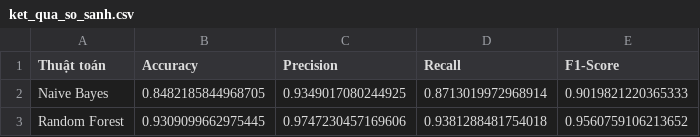
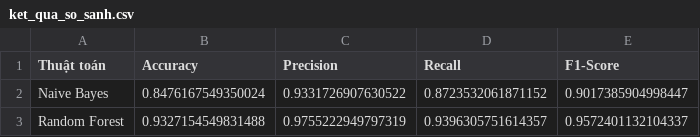
Before and after one commit to tuvu3926/AI-Cyber-Shield-v1, a CSV file: ket_qua_so_sanh.csv, drawn as a sheet.

```diff
--- a/ket_qua_so_sanh.csv
+++ b/ket_qua_so_sanh.csv
@@ -1,3 +1,3 @@
 Thuật toán,Accuracy,Precision,Recall,F1-Score
-Naive Bayes,0.8482185844968705,0.9349017080244925,0.8713019972968914,0.9019821220365333
-Random Forest,0.9309099662975445,0.9747230457169606,0.9381288481754018,0.9560759106213652
+Naive Bayes,0.8476167549350024,0.9331726907630522,0.8723532061871152,0.9017385904998447
+Random Forest,0.9327154549831488,0.9755222949797319,0.9396305751614357,0.9572401132104337
```
Also changed, not shown: 6 other files.
